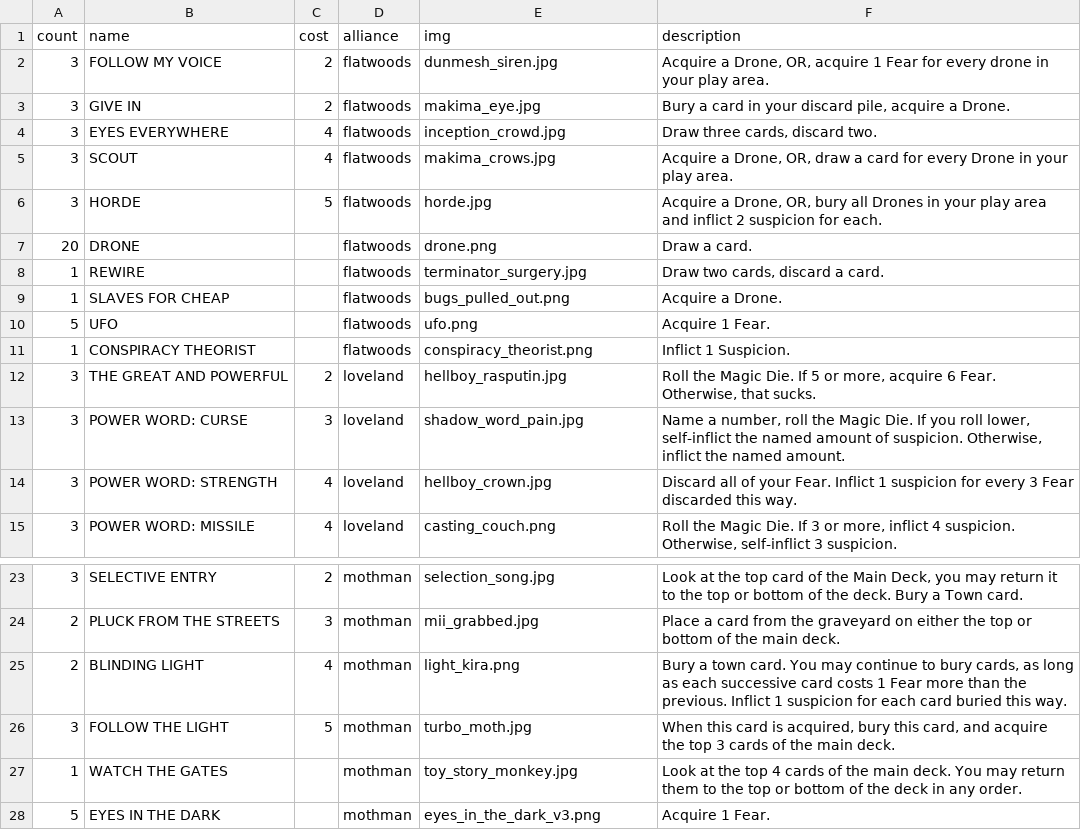
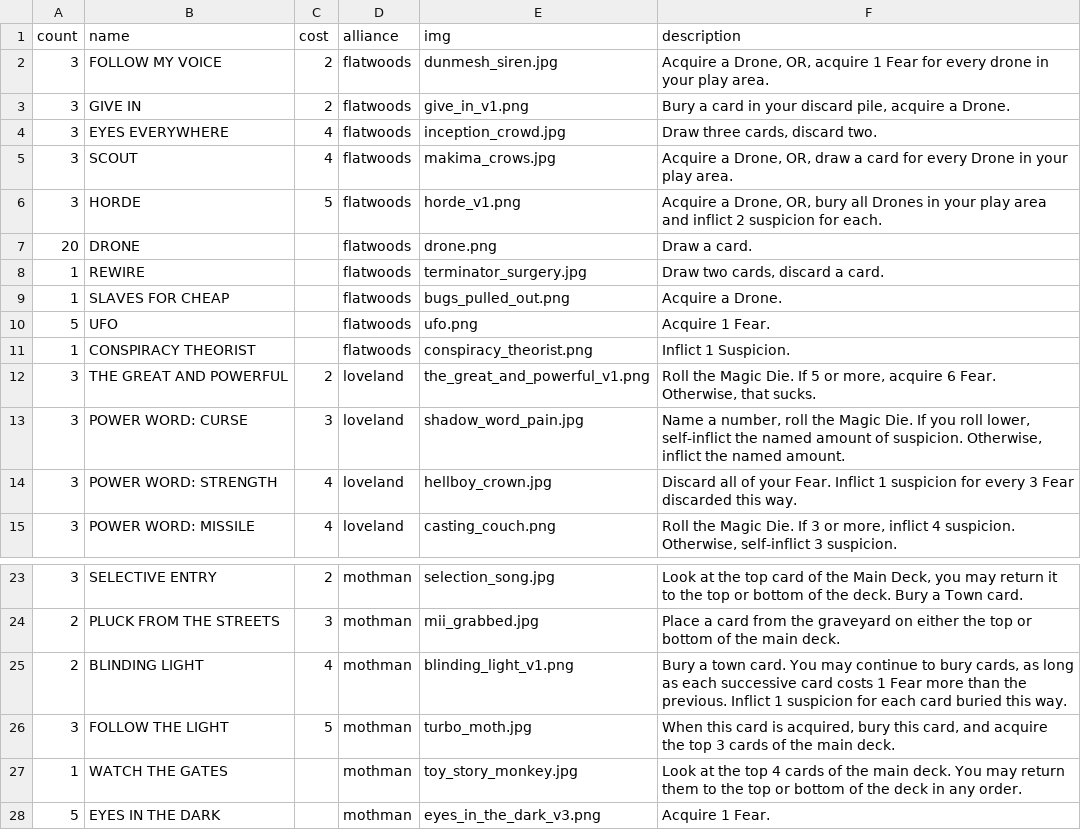
Before and after one commit to optimisticlucio/skulk, a CSV file: csv/cards.csv, drawn as a sheet; only a part is shown, gaps mark what is left out.

```diff
--- a/csv/cards.csv
+++ b/csv/cards.csv
@@ -2,6 +2,6 @@ count,name,cost,alliance,img,description
 3,FOLLOW MY VOICE,2,flatwoods,dunmesh_siren.jpg,"Acquire a Drone, OR, acquire 1 Fear for every drone in your play area."
-3,GIVE IN,2,flatwoods,makima_eye.jpg,"Bury a card in your discard pile, acquire a Drone."
+3,GIVE IN,2,flatwoods,give_in_v1.png,"Bury a card in your discard pile, acquire a Drone."
 3,EYES EVERYWHERE,4,flatwoods,inception_crowd.jpg,"Draw three cards, discard two."
 3,SCOUT,4,flatwoods,makima_crows.jpg,"Acquire a Drone, OR, draw a card for every Drone in your play area."
-3,HORDE,5,flatwoods,horde.jpg,"Acquire a Drone, OR, bury all Drones in your play area and inflict 2 suspicion for each."
+3,HORDE,5,flatwoods,horde_v1.png,"Acquire a Drone, OR, bury all Drones in your play area and inflict 2 suspicion for each."
 20,DRONE,,flatwoods,drone.png,Draw a card.
@@ -11,3 +11,3 @@ count,name,cost,alliance,img,description
 1,CONSPIRACY THEORIST,,flatwoods,conspiracy_theorist.png,Inflict 1 Suspicion.
-3,THE GREAT AND POWERFUL,2,loveland,hellboy_rasputin.jpg,"Roll the Magic Die. If 5 or more, acquire 6 Fear. Otherwise, that sucks."
+3,THE GREAT AND POWERFUL,2,loveland,the_great_and_powerful_v1.png,"Roll the Magic Die. If 5 or more, acquire 6 Fear. Otherwise, that sucks."
 3,POWER WORD: CURSE,3,loveland,shadow_word_pain.jpg,"Name a number, roll the Magic Die. If you roll lower, self-inflict the named amount of suspicion. Otherwise, inflict the named amount."
@@ -24,3 +24,3 @@ count,name,cost,alliance,img,description
 2,PLUCK FROM THE STREETS,3,mothman,mii_grabbed.jpg,Place a card from the graveyard on either the top or bottom of the main deck.
-2,BLINDING LIGHT,4,mothman,light_kira.png,"Bury a town card. You may continue to bury cards, as long as each successive card costs 1 Fear more than the previous. Inflict 1 suspicion for each card buried this way."
+2,BLINDING LIGHT,4,mothman,blinding_light_v1.png,"Bury a town card. You may continue to bury cards, as long as each successive card costs 1 Fear more than the previous. Inflict 1 suspicion for each card buried this way."
 3,FOLLOW THE LIGHT,5,mothman,turbo_moth.jpg,"When this card is acquired, bury this card, and acquire the top 3 cards of the main deck."
```
Also changed, not shown: 4 other files.
